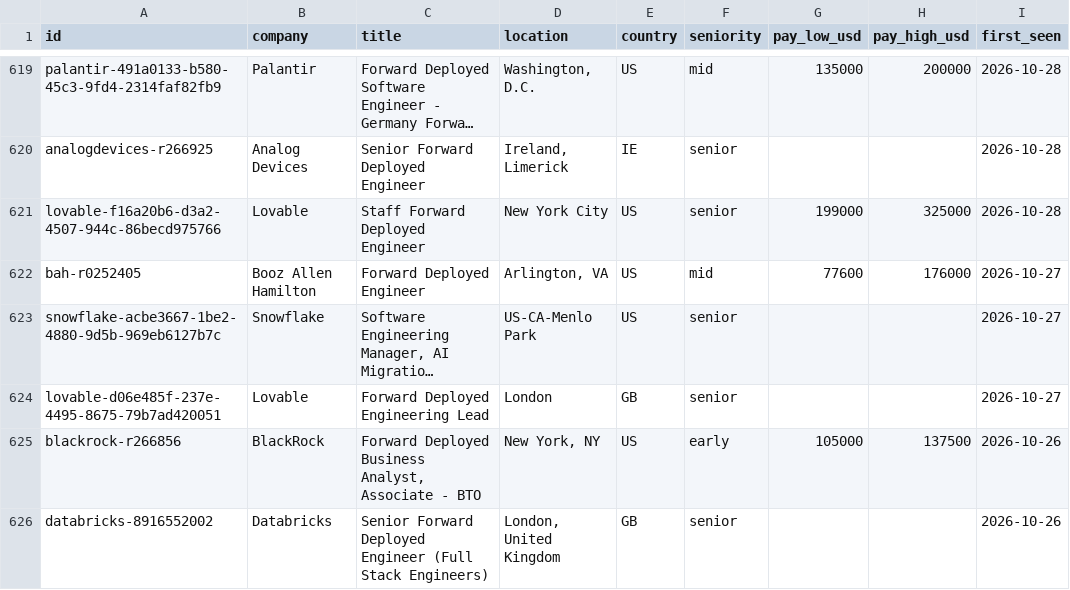
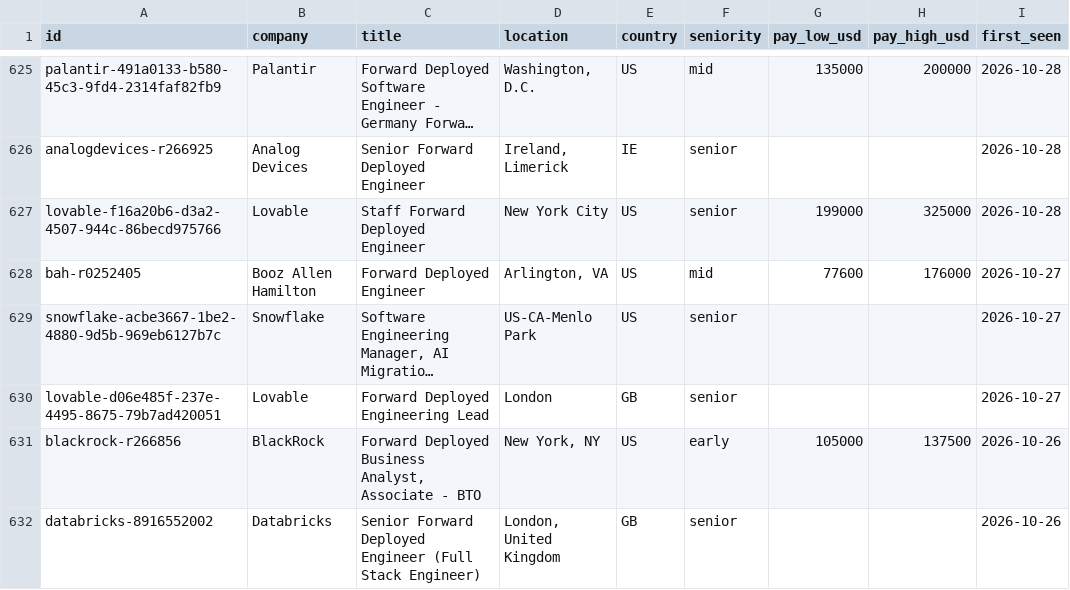
Before and after one commit to stephanelx88/forward-deployed-engineer-jobs, a CSV file: data/fde-jobs.csv, drawn as a sheet; only a part is shown, gaps mark what is left out; long unchanged cells end in …; addresses are those after the commit; the diff covers the shown part only; the diff names each change by its address in the sheet, - before the commit and + after, or states it on an @@ line.

```diff
--- a/data/fde-jobs.csv
+++ b/data/fde-jobs.csv
-C632 (title): …(Full Stack Engineers)
+C632 (title): …(Full Stack Engineer)
```
Also changed, not shown: 12 added rows, 6 removed rows and 4 edited cells elsewhere in this file, 1 other file.
